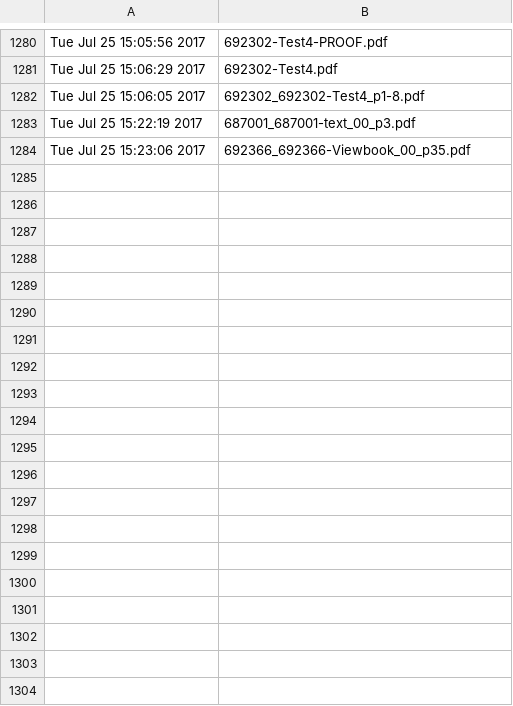
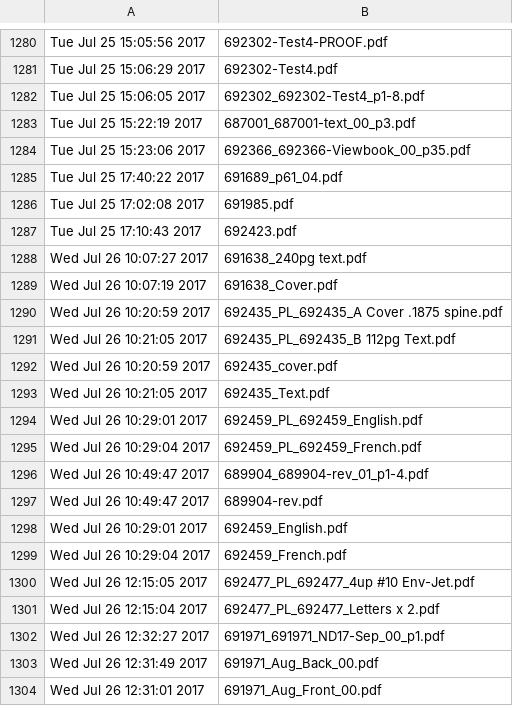
Before and after one commit to McFunston/PythonScheduleTools, a CSV file: PDF-ProofLog.csv, drawn as a sheet; only a part is shown, gaps mark what is left out; the diff covers the shown part only; the diff names each change by its address in the sheet, - before the commit and + after, or states it on an @@ line.

Commit message:
Fix method call in ExcelReaderClass

```diff
--- a/PDF-ProofLog.csv
+++ b/PDF-ProofLog.csv
+row 1285: Tue Jul 25 17:40:22 2017 | 691689_p61_04.pdf
+row 1286: Tue Jul 25 17:02:08 2017 | 691985.pdf
+row 1287: Tue Jul 25 17:10:43 2017 | 692423.pdf
+row 1288: Wed Jul 26 10:07:27 2017 | 691638_240pg text.pdf
+row 1289: Wed Jul 26 10:07:19 2017 | 691638_Cover.pdf
+row 1290: Wed Jul 26 10:20:59 2017 | 692435_PL_692435_A Cover .1875 spine.pdf
+row 1291: Wed Jul 26 10:21:05 2017 | 692435_PL_692435_B 112pg Text.pdf
+row 1292: Wed Jul 26 10:20:59 2017 | 692435_cover.pdf
+row 1293: Wed Jul 26 10:21:05 2017 | 692435_Text.pdf
+row 1294: Wed Jul 26 10:29:01 2017 | 692459_PL_692459_English.pdf
+row 1295: Wed Jul 26 10:29:04 2017 | 692459_PL_692459_French.pdf
+row 1296: Wed Jul 26 10:49:47 2017 | 689904_689904-rev_01_p1-4.pdf
+row 1297: Wed Jul 26 10:49:47 2017 | 689904-rev.pdf
+row 1298: Wed Jul 26 10:29:01 2017 | 692459_English.pdf
+row 1299: Wed Jul 26 10:29:04 2017 | 692459_French.pdf
+row 1300: Wed Jul 26 12:15:05 2017 | 692477_PL_692477_4up #10 Env-Jet.pdf
+row 1301: Wed Jul 26 12:15:04 2017 | 692477_PL_692477_Letters x 2.pdf
+row 1302: Wed Jul 26 12:32:27 2017 | 691971_691971_ND17-Sep_00_p1.pdf
+row 1303: Wed Jul 26 12:31:49 2017 | 691971_Aug_Back_00.pdf
+row 1304: Wed Jul 26 12:31:01 2017 | 691971_Aug_Front_00.pdf
```
Also changed, not shown: 9 added rows elsewhere in this file, 5 other files.
